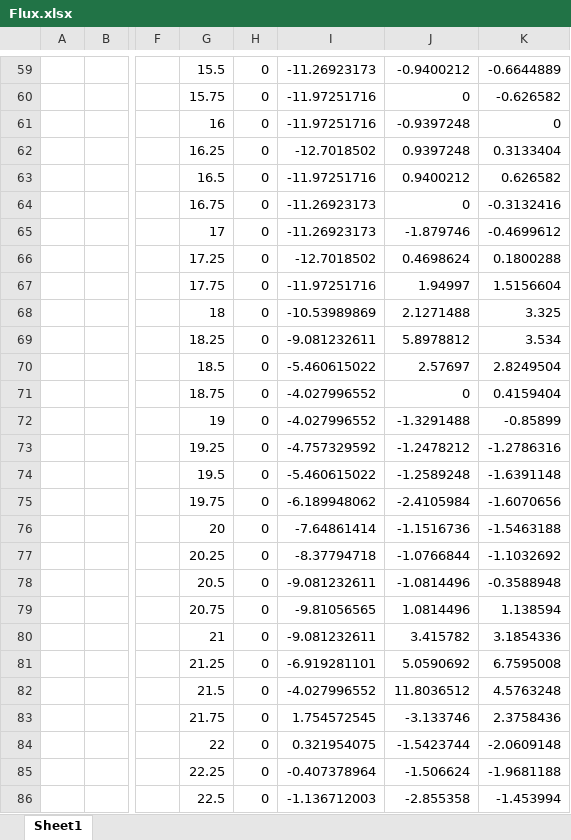
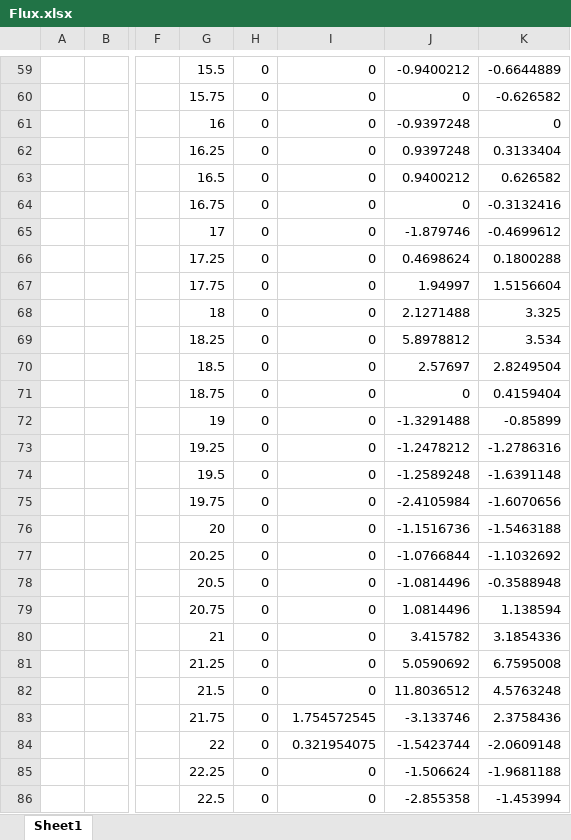
Before and after one commit to jellehaasnoot/Tacx_Simulant_Verificatie_Script_GIT, an Excel workbook: Flux.xlsx, sheet Sheet1, drawn as a sheet; only a part is shown, gaps mark what is left out; values as stored, in another font and other column widths than the file's, no borders; charts and pictures not drawn; the diff covers the shown part only; the diff names each change by its address in the sheet, - before the commit and + after, or states it on an @@ line.

```diff
--- a/Flux.xlsx (sheet Sheet1)
+++ b/Flux.xlsx (sheet Sheet1)
-I59: -11.26923173
+I59: 0
-I60:I61: -11.97251716
+I60:I61: 0
-I62: -12.7018502
+I62: 0
-I63: -11.97251716
+I63: 0
-I64:I65: -11.26923173
+I64:I65: 0
-I66: -12.7018502
+I66: 0
-I67: -11.97251716
+I67: 0
-I68: -10.53989869
+I68: 0
-I69: -9.081232611
+I69: 0
-I70: -5.460615022
+I70: 0
-I71:I72: -4.027996552
+I71:I72: 0
-I73: -4.757329592
+I73: 0
-I74: -5.460615022
+I74: 0
-I75: -6.189948062
+I75: 0
-I76: -7.64861414
+I76: 0
-I77: -8.37794718
+I77: 0
-I78: -9.081232611
+I78: 0
-I79: -9.81056565
+I79: 0
-I80: -9.081232611
+I80: 0
-I81: -6.919281101
+I81: 0
-I82: -4.027996552
+I82: 0
-I85: -0.407378964
+I85: 0
-I86: -1.136712003
+I86: 0
```
Also changed, not shown: 61 edited cells elsewhere in this sheet, charts or pictures, 1 other file.
